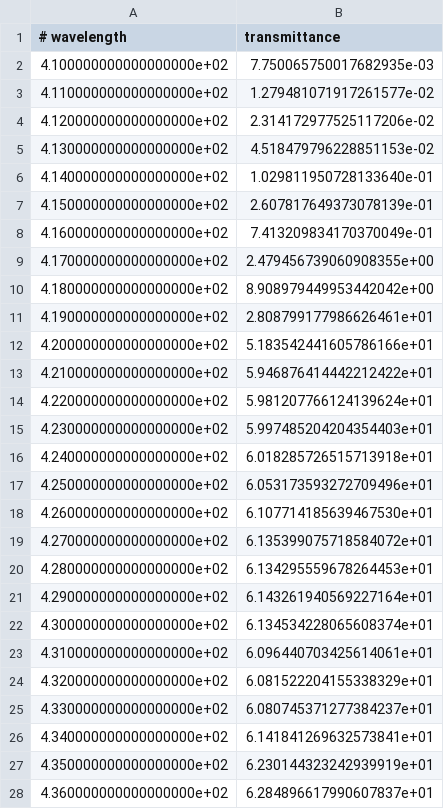
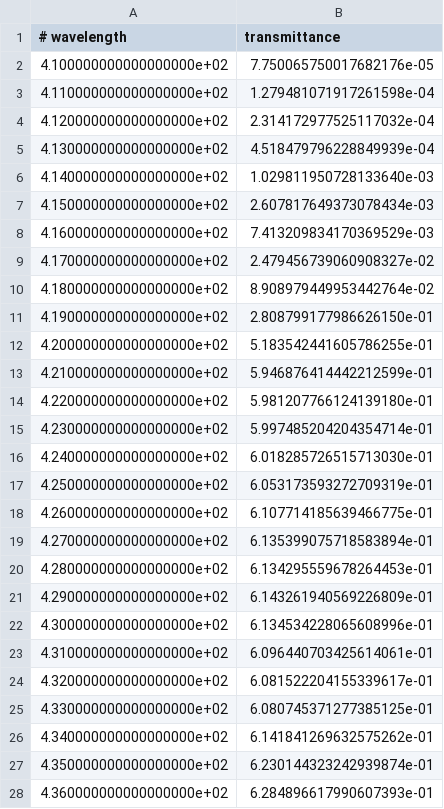
Before and after one commit to splus-collab/splus_filters, a CSV file: J0430.csv, drawn as a sheet; only a part is shown; the diff covers the shown part only.

```diff
--- a/J0430.csv
+++ b/J0430.csv
@@ -1,28 +1,28 @@
 # wavelength,transmittance
-4.100000000000000000e+02,7.750065750017682935e-03
-4.110000000000000000e+02,1.279481071917261577e-02
-4.120000000000000000e+02,2.314172977525117206e-02
-4.130000000000000000e+02,4.518479796228851153e-02
-4.140000000000000000e+02,1.029811950728133640e-01
-4.150000000000000000e+02,2.607817649373078139e-01
-4.160000000000000000e+02,7.413209834170370049e-01
-4.170000000000000000e+02,2.479456739060908355e+00
-4.180000000000000000e+02,8.908979449953442042e+00
-4.190000000000000000e+02,2.808799177986626461e+01
-4.200000000000000000e+02,5.183542441605786166e+01
-4.210000000000000000e+02,5.946876414442212422e+01
-4.220000000000000000e+02,5.981207766124139624e+01
-4.230000000000000000e+02,5.997485204204354403e+01
-4.240000000000000000e+02,6.018285726515713918e+01
-4.250000000000000000e+02,6.053173593272709496e+01
-4.260000000000000000e+02,6.107714185639467530e+01
-4.270000000000000000e+02,6.135399075718584072e+01
-4.280000000000000000e+02,6.134295559678264453e+01
-4.290000000000000000e+02,6.143261940569227164e+01
-4.300000000000000000e+02,6.134534228065608374e+01
-4.310000000000000000e+02,6.096440703425614061e+01
-4.320000000000000000e+02,6.081522204155338329e+01
-4.330000000000000000e+02,6.080745371277384237e+01
-4.340000000000000000e+02,6.141841269632573841e+01
-4.350000000000000000e+02,6.230144323242939919e+01
-4.360000000000000000e+02,6.284896617990607837e+01
+4.100000000000000000e+02,7.750065750017682176e-05
+4.110000000000000000e+02,1.279481071917261598e-04
+4.120000000000000000e+02,2.314172977525117032e-04
+4.130000000000000000e+02,4.518479796228849939e-04
+4.140000000000000000e+02,1.029811950728133640e-03
+4.150000000000000000e+02,2.607817649373078434e-03
+4.160000000000000000e+02,7.413209834170369529e-03
+4.170000000000000000e+02,2.479456739060908327e-02
+4.180000000000000000e+02,8.908979449953442764e-02
+4.190000000000000000e+02,2.808799177986626150e-01
+4.200000000000000000e+02,5.183542441605786255e-01
+4.210000000000000000e+02,5.946876414442212599e-01
+4.220000000000000000e+02,5.981207766124139180e-01
+4.230000000000000000e+02,5.997485204204354714e-01
+4.240000000000000000e+02,6.018285726515713030e-01
+4.250000000000000000e+02,6.053173593272709319e-01
+4.260000000000000000e+02,6.107714185639466775e-01
+4.270000000000000000e+02,6.135399075718583894e-01
+4.280000000000000000e+02,6.134295559678264453e-01
+4.290000000000000000e+02,6.143261940569226809e-01
+4.300000000000000000e+02,6.134534228065608996e-01
+4.310000000000000000e+02,6.096440703425614061e-01
+4.320000000000000000e+02,6.081522204155339617e-01
+4.330000000000000000e+02,6.080745371277385125e-01
+4.340000000000000000e+02,6.141841269632575262e-01
+4.350000000000000000e+02,6.230144323242939874e-01
+4.360000000000000000e+02,6.284896617990607393e-01
```
Also changed, not shown: 18 edited cells elsewhere in this file, J0378.csv, J0395.csv, 19 other files.
